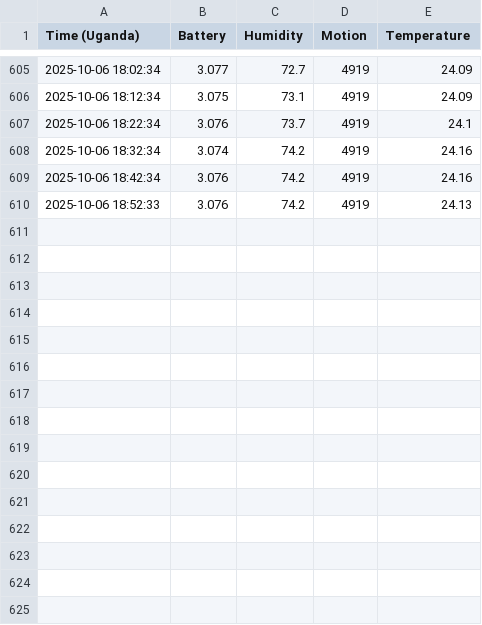
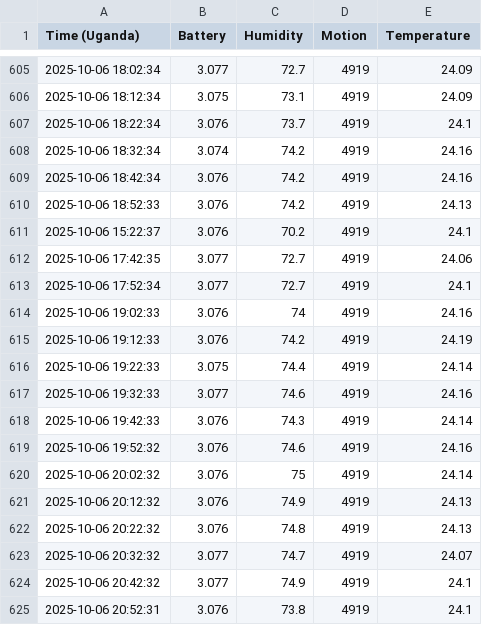
Before and after one commit to SsenogaHerman/IoT_SmartHome, a CSV file: sensor_data.csv, drawn as a sheet; only a part is shown, gaps mark what is left out; the diff names each change by its address in the sheet, - before the commit and + after, or states it on an @@ line.

Commit message:
updated script to avoid fetching  duplicate historical data

```diff
--- a/sensor_data.csv
+++ b/sensor_data.csv
+row 611: 2025-10-06 15:22:37 | 3.076 | 70.2 | 4919 | 24.1
+row 612: 2025-10-06 17:42:35 | 3.077 | 72.7 | 4919 | 24.06
+row 613: 2025-10-06 17:52:34 | 3.077 | 72.7 | 4919 | 24.1
+row 614: 2025-10-06 19:02:33 | 3.076 | 74 | 4919 | 24.16
+row 615: 2025-10-06 19:12:33 | 3.076 | 74.2 | 4919 | 24.19
+row 616: 2025-10-06 19:22:33 | 3.075 | 74.4 | 4919 | 24.14
+row 617: 2025-10-06 19:32:33 | 3.077 | 74.6 | 4919 | 24.16
+row 618: 2025-10-06 19:42:33 | 3.076 | 74.3 | 4919 | 24.14
+row 619: 2025-10-06 19:52:32 | 3.076 | 74.6 | 4919 | 24.16
+row 620: 2025-10-06 20:02:32 | 3.076 | 75 | 4919 | 24.14
+row 621: 2025-10-06 20:12:32 | 3.076 | 74.9 | 4919 | 24.13
+row 622: 2025-10-06 20:22:32 | 3.076 | 74.8 | 4919 | 24.13
+row 623: 2025-10-06 20:32:32 | 3.077 | 74.7 | 4919 | 24.07
+row 624: 2025-10-06 20:42:32 | 3.077 | 74.9 | 4919 | 24.1
+row 625: 2025-10-06 20:52:31 | 3.076 | 73.8 | 4919 | 24.1
```
Also changed, not shown: 1 other file.
